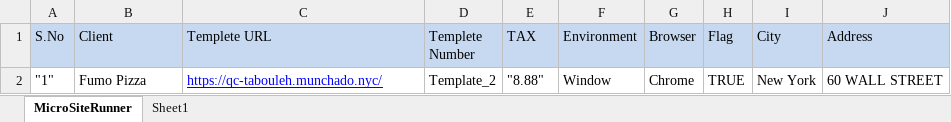
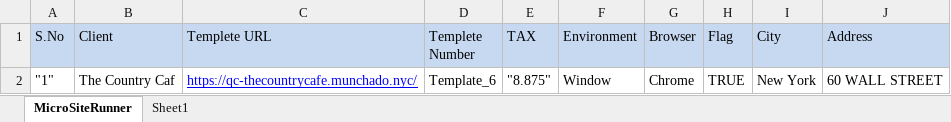
Before and after one commit to asangal1989/BizQc, an Excel workbook: lib_template/com.microsite.runner.xlsx, sheet MicroSiteRunner, drawn as a sheet; values as stored, in another font and other column widths than the file's, no borders; the diff names each change by its address in the sheet, - before the commit and + after, or states it on an @@ line.

```diff
--- a/lib_template/com.microsite.runner.xlsx (sheet MicroSiteRunner)
+++ b/lib_template/com.microsite.runner.xlsx (sheet MicroSiteRunner)
-B2 (Client): Fumo Pizza
+B2 (Client): The Country Caf
-C2 (Templete URL): https://qc-tabouleh.munchado.nyc/
+C2 (Templete URL): https://qc-thecountrycafe.munchado.nyc/
-D2 (Templete Number): Template_2
+D2 (Templete Number): Template_6
-E2 (TAX): "8.88"
+E2 (TAX): "8.875"
```
Also changed, not shown: sheet Sheet1, 29 other files.
